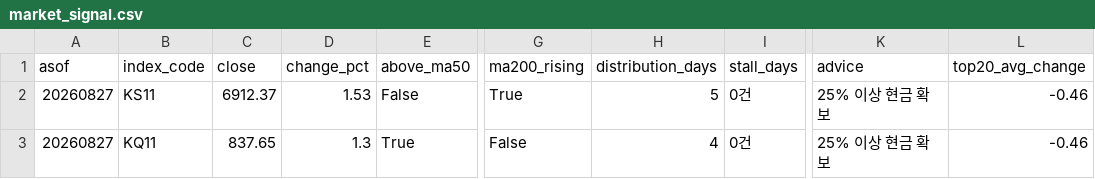
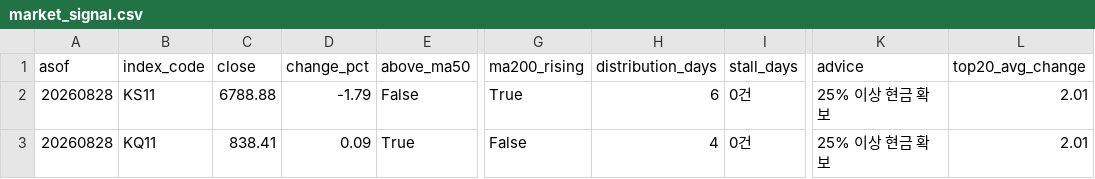
Before and after one commit to curry1004angel/allstock, a CSV file: data/screener/market_signal.csv, drawn as a sheet; only a part is shown, gaps mark what is left out; the diff names each change by its address in the sheet, - before the commit and + after, or states it on an @@ line.

```diff
--- a/data/screener/market_signal.csv
+++ b/data/screener/market_signal.csv
-A2:A3 (asof): 20260827
+A2:A3 (asof): 20260828
-C2 (close): 6912.37
+C2 (close): 6788.88
-D2 (change_pct): 1.53
+D2 (change_pct): -1.79
-H2 (distribution_days): 5
+H2 (distribution_days): 6
-L2:L3 (top20_avg_change): -0.46
+L2:L3 (top20_avg_change): 2.01
-C3 (close): 837.65
+C3 (close): 838.41
-D3 (change_pct): 1.3
+D3 (change_pct): 0.09
```
Also changed, not shown: data/screener/results.csv, 4 other files.
